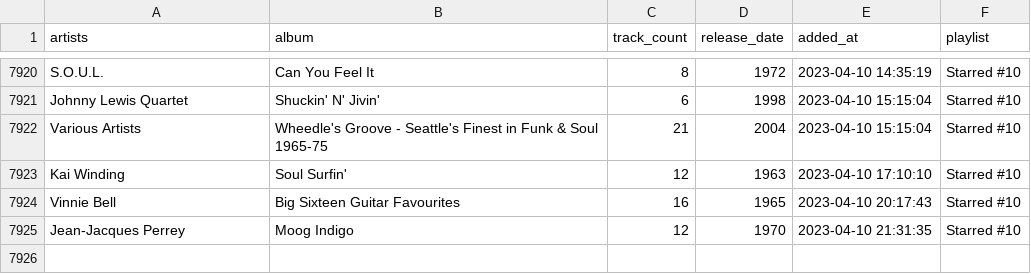
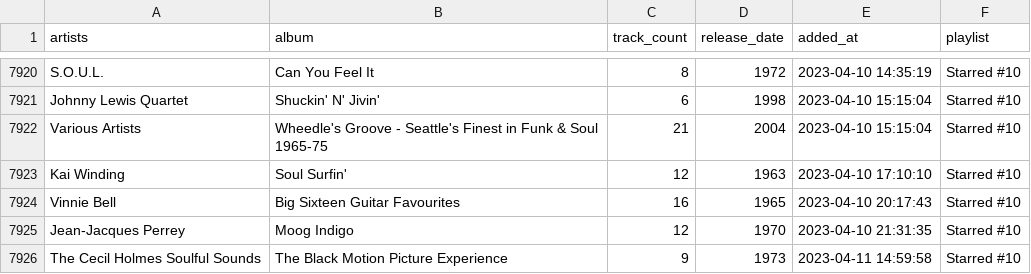
Before and after one commit to ccb012100/spotify-playlists, a TSV file: albums.tsv, drawn as a sheet; only a part is shown, gaps mark what is left out; the diff names each change by its address in the sheet, - before the commit and + after, or states it on an @@ line.

Commit message:
add 1 album

```diff
--- a/albums.tsv
+++ b/albums.tsv
+row 7926: The Cecil Holmes Soulful Sounds | The Black Motion Picture Experience | 9 | 1973 | 2023-04-11 14:59:58 | Starred #10
```
